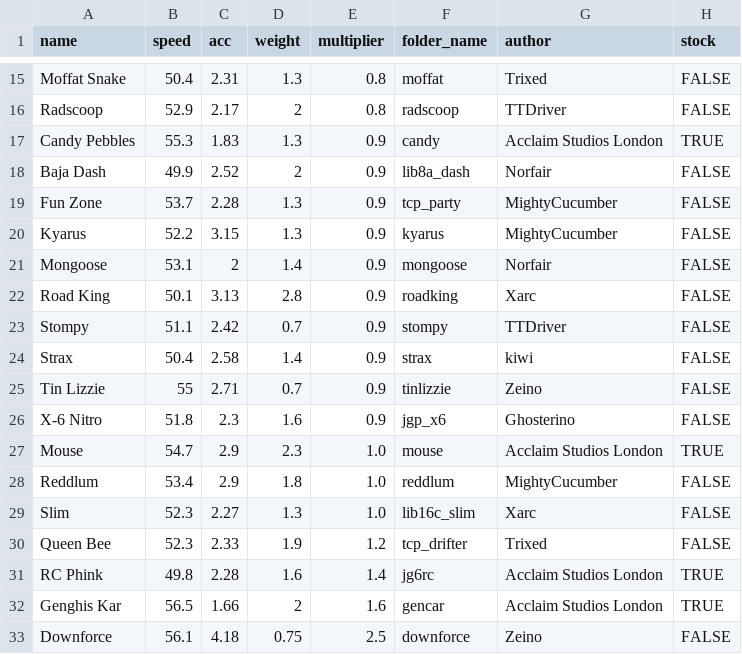
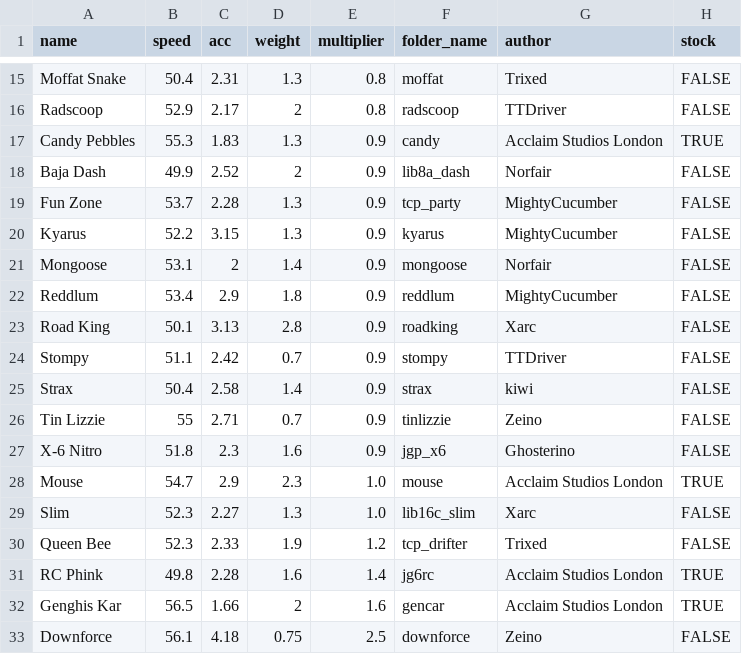
Before and after one commit to Re-Volt-America/RVA-Data, a CSV file: models/cars/amateur.csv, drawn as a sheet; only a part is shown, gaps mark what is left out.

Commit message:
Balance changes (2024-09-30)
Amateur
- Reddlum: 1.0 -> 0.9

```diff
--- a/models/cars/amateur.csv
+++ b/models/cars/amateur.csv
@@ -21,2 +21,3 @@ Kyarus,52.2,3.15,1.3,0.9,kyarus,MightyCucumber,FALSE
 Mongoose,53.1,2,1.4,0.9,mongoose,Norfair,FALSE
+Reddlum,53.4,2.9,1.8,0.9,reddlum,MightyCucumber,FALSE
 Road King,50.1,3.13,2.8,0.9,roadking,Xarc,FALSE
@@ -27,3 +28,2 @@ X-6 Nitro,51.8,2.3,1.6,0.9,jgp_x6,Ghosterino,FALSE
 Mouse,54.7,2.9,2.3,1.0,mouse,Acclaim Studios London,TRUE
-Reddlum,53.4,2.9,1.8,1.0,reddlum,MightyCucumber,FALSE
 Slim,52.3,2.27,1.3,1.0,lib16c_slim,Xarc,FALSE
```
